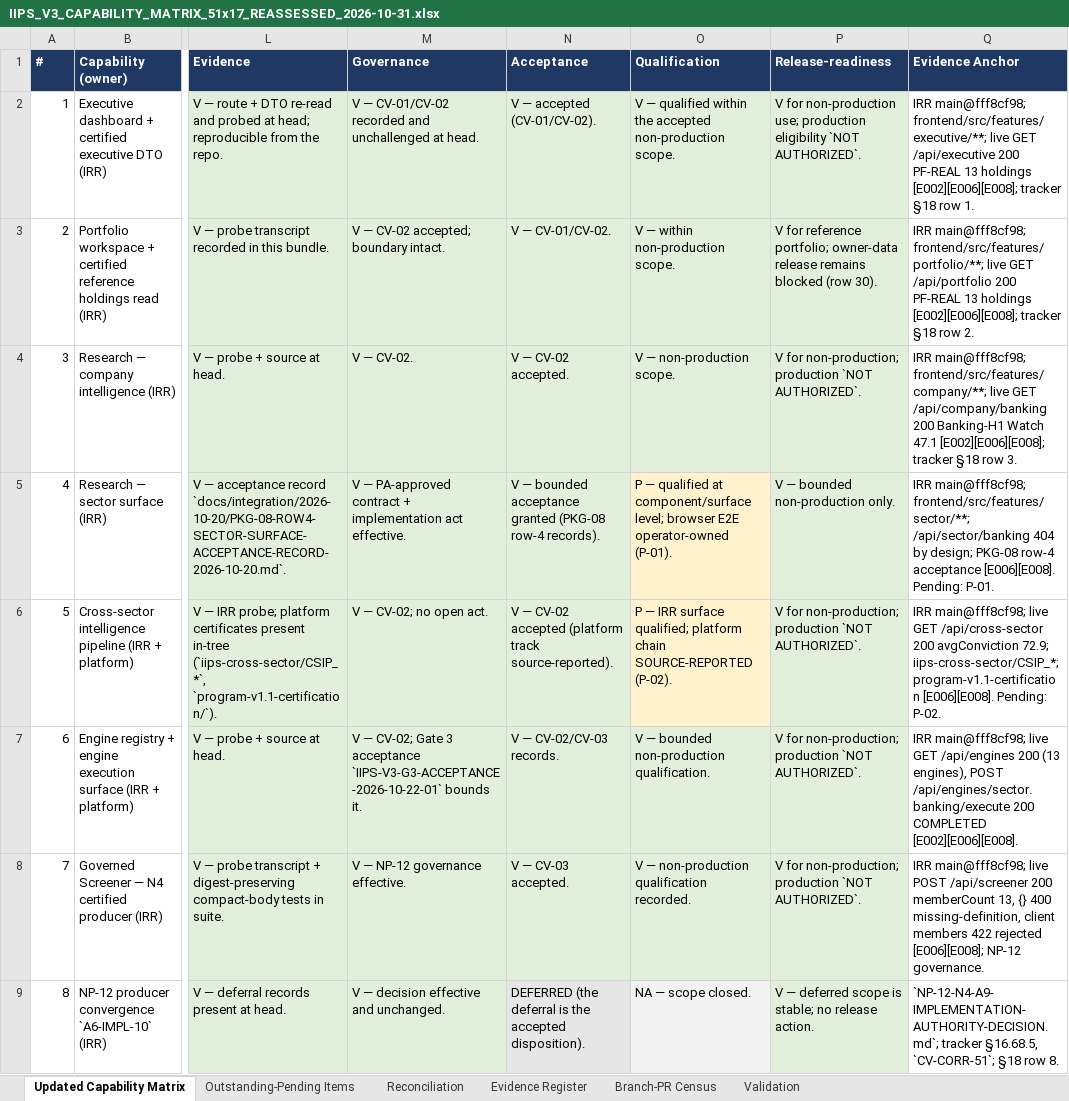
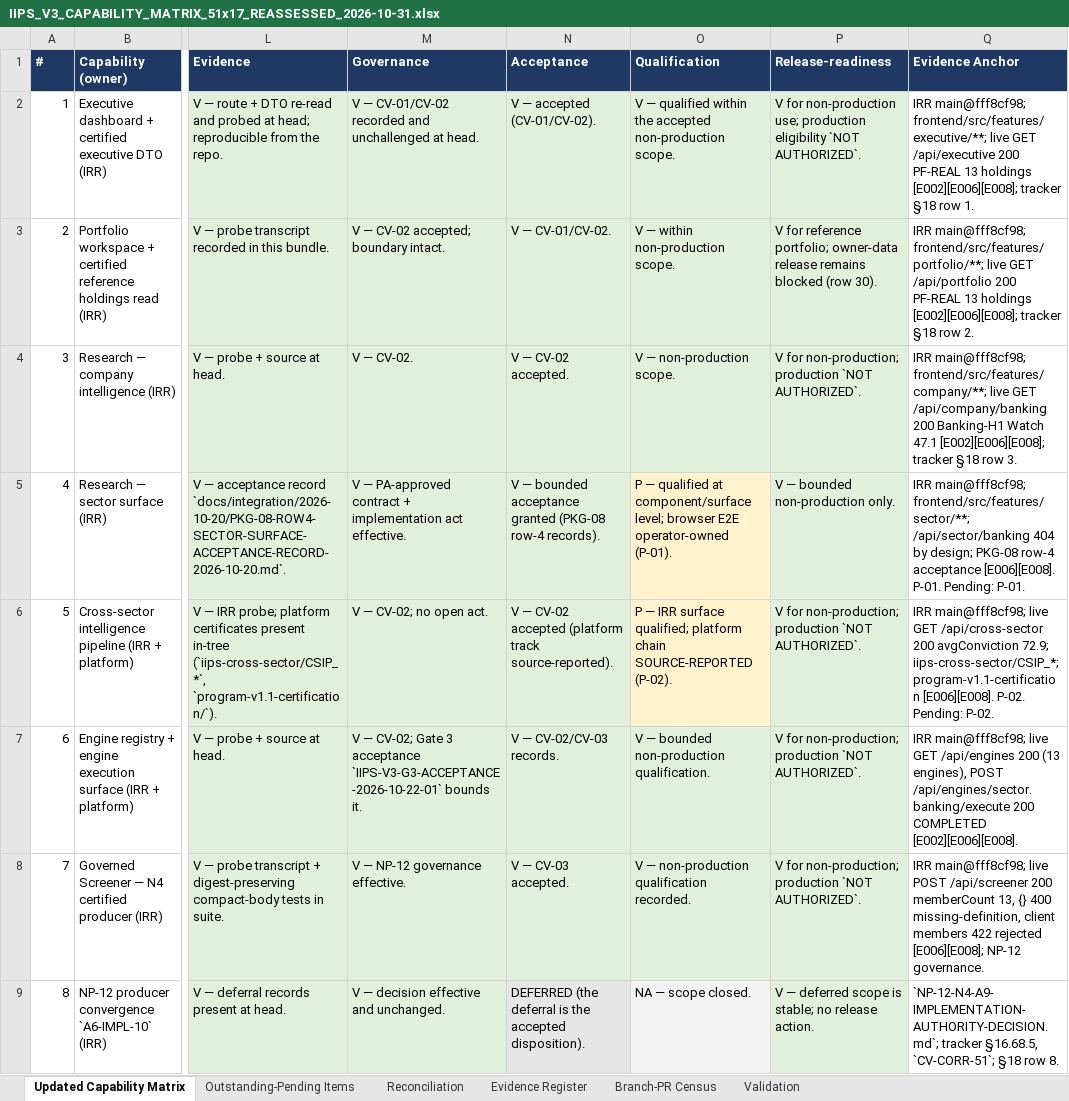
Before and after one commit to ramkivs/iips-review-recovered, an Excel workbook: evidence/integration/capability-matrix-51x17-reassessment-2026-10-31/IIPS_V3_CAPABILITY_MATRIX_51x17_REASSESSED_2026-10-31.xlsx, sheet Updated Capability Matrix, drawn as a sheet; only a part is shown, gaps mark what is left out; values as stored, in another font and other column widths than the file's, no borders; table styles not drawn; the diff covers the shown part only; the diff names each change by its address in the sheet, - before the commit and + after, or states it on an @@ line.

```diff
--- a/evidence/integration/capability-matrix-51x17-reassessment-2026-10-31/IIPS_V3_CAPABILITY_MATRIX_51x17_REASSESSED_2026-10-31.xlsx (sheet Updated Capability Matrix)
+++ b/evidence/integration/capability-matrix-51x17-reassessment-2026-10-31/IIPS_V3_CAPABILITY_MATRIX_51x17_REASSESSED_2026-10-31.xlsx (sheet Updated Capability Matrix)
-Q5 (Evidence Anchor): …acceptance [E006][E008]. Pending: P-01.
+Q5 (Evidence Anchor): …acceptance [E006][E008]. P-01. Pending: P-01.
-Q6 (Evidence Anchor): …program-v1.1-certification [E006][E008]. Pending: P-02.
+Q6 (Evidence Anchor): …program-v1.1-certification [E006][E008]. P-02. Pending: P-02.
```
Also changed, not shown: 23 edited cells and cell formats elsewhere in this sheet, sheet Outstanding-Pending Items, sheet Evidence Register, sheet Reconciliation, sheet Validation, 37 other files.
